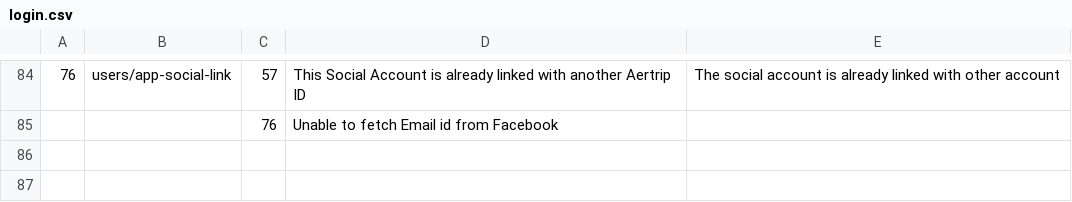
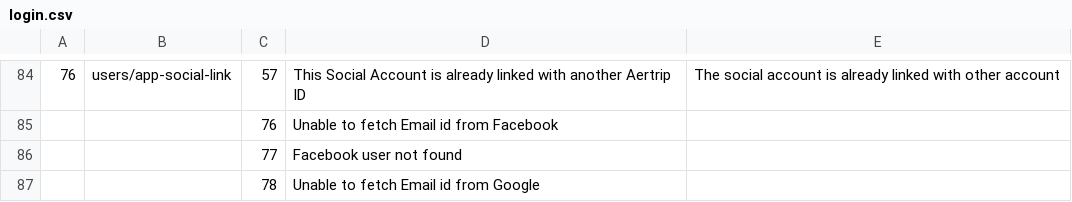
Before and after one commit to Khanasif07/AerTrip, a CSV file: AERTRIP/AppStoryboards/Common/ATError/ErrorFiles/login.csv, drawn as a sheet; only a part is shown, gaps mark what is left out; the diff names each change by its address in the sheet, - before the commit and + after, or states it on an @@ line.

```diff
--- a/AERTRIP/AppStoryboards/Common/ATError/ErrorFiles/login.csv
+++ b/AERTRIP/AppStoryboards/Common/ATError/ErrorFiles/login.csv
+row 86:  |  | 77 | Facebook user not found
+row 87:  |  | 78 | Unable to fetch Email id from Google
```
Also changed, not shown: AERTRIP/AppStoryboards/Common/ATError/ErrorFiles/profile.csv, 24 other files.
